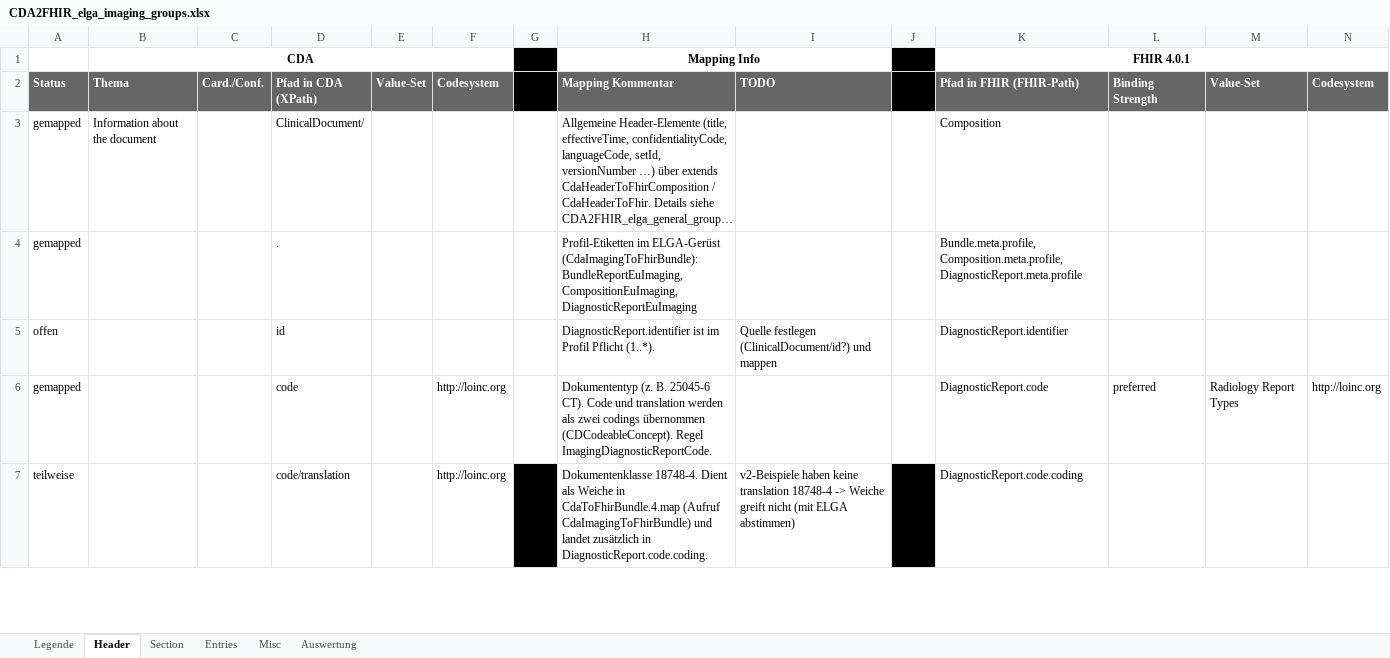
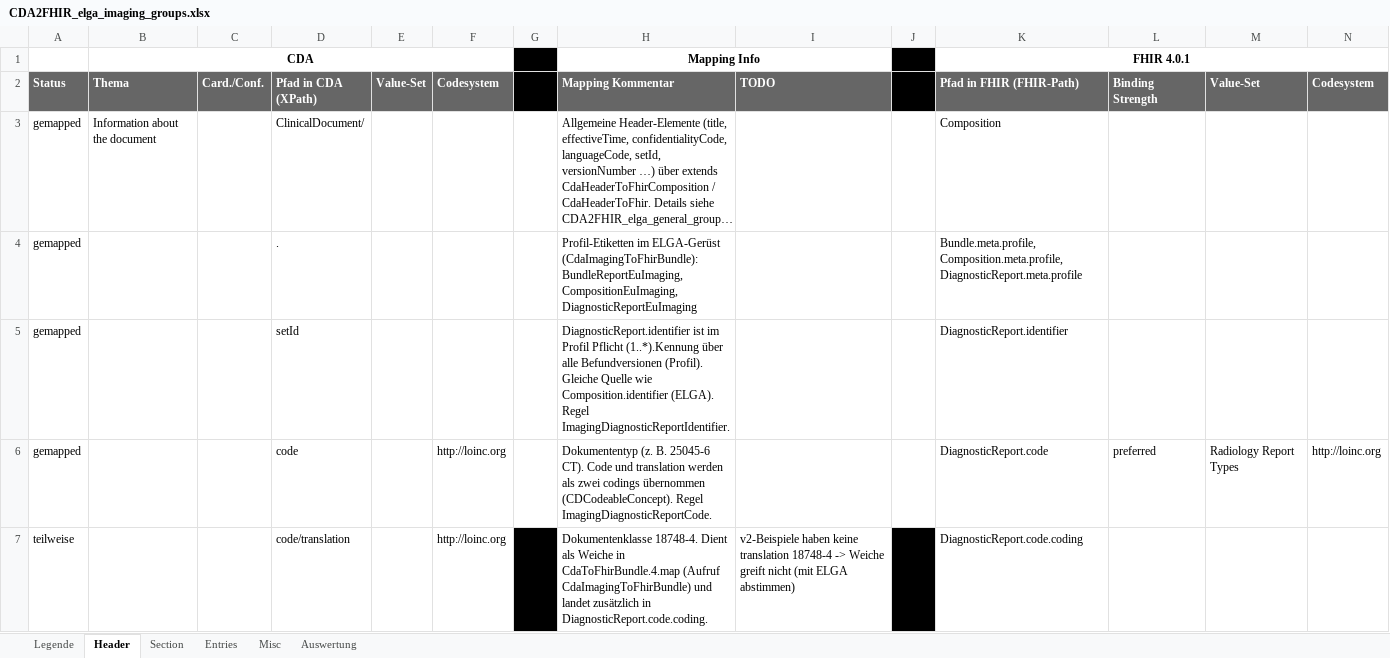
Before and after one commit to ChristineFHWN/CDA2FHIR, an Excel workbook: python-maps/documentation/imaging/CDA2FHIR_elga_imaging_groups.xlsx, sheet Header, drawn as a sheet; only a part is shown; long unchanged cells end in …; values as stored, in another font and other column widths than the file's, no borders; conditional formats not drawn; removed rows and columns are numbered as before the commit, all else as after; the diff covers the shown part only; the diff names each change by its address in the sheet, - before the commit and + after, or states it on an @@ line.

Commit message:
Imaging: DiagnosticReport.identifier, Composition.type und category

```diff
--- a/python-maps/documentation/imaging/CDA2FHIR_elga_imaging_groups.xlsx (sheet Header)
+++ b/python-maps/documentation/imaging/CDA2FHIR_elga_imaging_groups.xlsx (sheet Header)
-row 5: offen |  |  | id |  |  |  | DiagnosticReport.identifier ist im Profil Pflicht (1..*). | Quelle festlegen (ClinicalDocument/id?) und mappen |  | DiagnosticReport.identifier
+row 5: gemapped |  |  | setId |  |  |  | DiagnosticReport.identifier ist im Profil Pflicht (1..*).Kennung über alle Befundversionen (Profil). Gleiche Quelle wie Composition.identifier (ELGA). Regel ImagingDiagnosticReportIdentifier. |  |  | DiagnosticReport.identifier
```
Also changed, not shown: 3 edited cells elsewhere in this sheet, sheet Auswertung, sheet Section, 2 other files.
